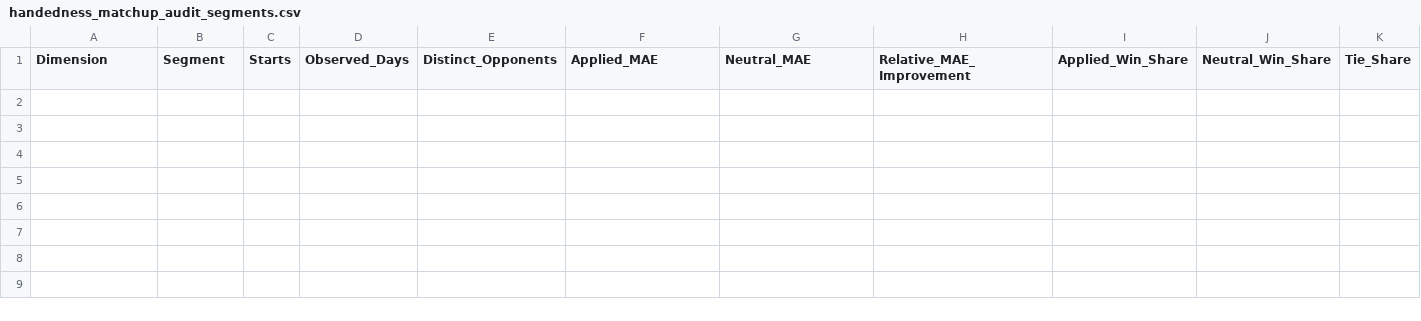
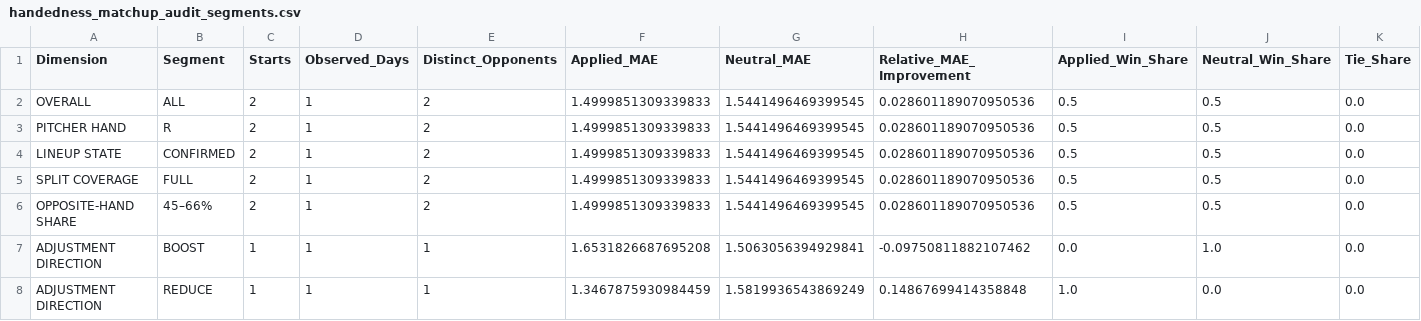
Before and after one commit to KingTud88/MLB-Prop-App, a CSV file: data/handedness_matchup_audit_segments.csv, drawn as a sheet; only a part is shown; rows hold the shown columns only; the diff names each change by its address in the sheet, - before the commit and + after, or states it on an @@ line.

```diff
--- a/data/handedness_matchup_audit_segments.csv
+++ b/data/handedness_matchup_audit_segments.csv
+row 2: OVERALL | ALL | 2 | 1 | 2 | 1.4999851309339833 | 1.5441496469399545 | 0.028601189070950536 | 0.5 | 0.5 | 0.0
+row 3: PITCHER HAND | R | 2 | 1 | 2 | 1.4999851309339833 | 1.5441496469399545 | 0.028601189070950536 | 0.5 | 0.5 | 0.0
+row 4: LINEUP STATE | CONFIRMED | 2 | 1 | 2 | 1.4999851309339833 | 1.5441496469399545 | 0.028601189070950536 | 0.5 | 0.5 | 0.0
+row 5: SPLIT COVERAGE | FULL | 2 | 1 | 2 | 1.4999851309339833 | 1.5441496469399545 | 0.028601189070950536 | 0.5 | 0.5 | 0.0
+row 6: OPPOSITE-HAND SHARE | 45–66% | 2 | 1 | 2 | 1.4999851309339833 | 1.5441496469399545 | 0.028601189070950536 | 0.5 | 0.5 | 0.0
+row 7: ADJUSTMENT DIRECTION | BOOST | 1 | 1 | 1 | 1.6531826687695208 | 1.5063056394929841 | -0.09750811882107462 | 0.0 | 1.0 | 0.0
+row 8: ADJUSTMENT DIRECTION | REDUCE | 1 | 1 | 1 | 1.3467875930984459 | 1.5819936543869249 | 0.14867699414358848 | 1.0 | 0.0 | 0.0
```
Also changed, not shown: data/calibration_shadow_detail.csv, data/handedness_matchup_audit_detail.csv, 49 other files.
